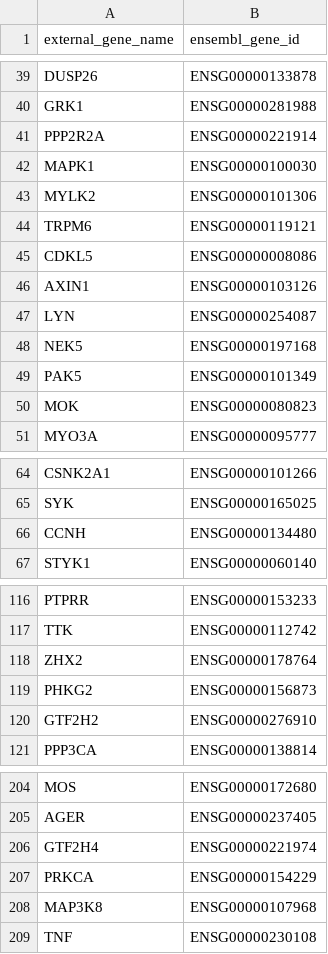
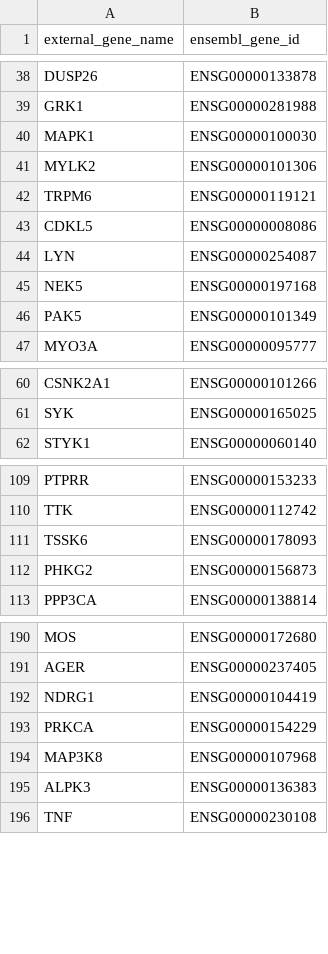
Before and after one commit to saezlab/kinase_benchmark, a TSV file: resources/kinase_mapping.tsv, drawn as a sheet; only a part is shown, gaps mark what is left out; the diff covers the shown part only.

```diff
--- a/resources/kinase_mapping.tsv
+++ b/resources/kinase_mapping.tsv
@@ -40,3 +39,2 @@ DUSP26	ENSG00000133878
 GRK1	ENSG00000281988
-PPP2R2A	ENSG00000221914
 MAPK1	ENSG00000100030
@@ -45,3 +43,2 @@ TRPM6	ENSG00000119121
 CDKL5	ENSG00000008086
-AXIN1	ENSG00000103126
 LYN	ENSG00000254087
@@ -49,3 +46,2 @@ NEK5	ENSG00000197168
 PAK5	ENSG00000101349
-MOK	ENSG00000080823
 MYO3A	ENSG00000095777
@@ -65,3 +61,2 @@ CSNK2A1	ENSG00000101266
 SYK	ENSG00000165025
-CCNH	ENSG00000134480
 STYK1	ENSG00000060140
@@ -117,5 +110,4 @@ PTPRR	ENSG00000153233
 TTK	ENSG00000112742
-ZHX2	ENSG00000178764
+TSSK6	ENSG00000178093
 PHKG2	ENSG00000156873
-GTF2H2	ENSG00000276910
 PPP3CA	ENSG00000138814
@@ -205,5 +191,6 @@ MOS	ENSG00000172680
 AGER	ENSG00000237405
-GTF2H4	ENSG00000221974
+NDRG1	ENSG00000104419
 PRKCA	ENSG00000154229
 MAP3K8	ENSG00000107968
+ALPK3	ENSG00000136383
 TNF	ENSG00000230108
```
Also changed, not shown: 14 added rows and 44 removed rows elsewhere in this file, 13 other files.
